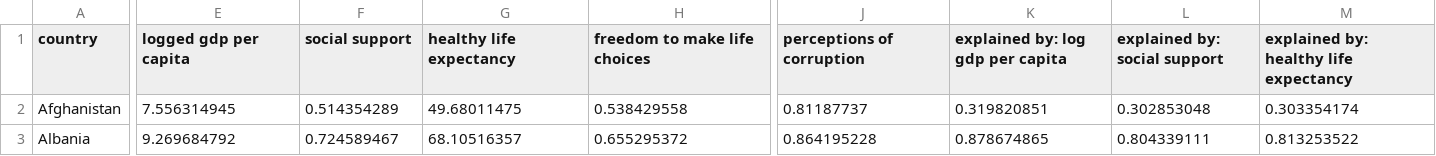
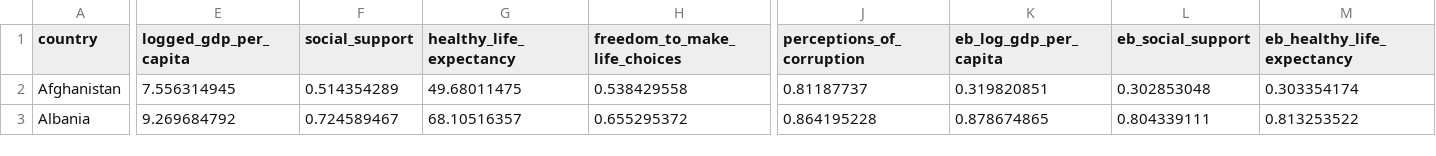
Before and after one commit to sc6354/Info-Vis.-Spring-2021-Final-Project, a CSV file: data files/2015_2021.csv, drawn as a sheet; only a part is shown, gaps mark what is left out; the diff covers the shown part only; the diff names each change by its address in the sheet, - before the commit and + after, or states it on an @@ line.

Commit message:
Update 2015_2021.csv

```diff
--- a/data files/2015_2021.csv
+++ b/data files/2015_2021.csv
-E1: logged gdp per capita
+E1: logged_gdp_per_capita
-F1: social support
+F1: social_support
-G1: healthy life expectancy
+G1: healthy_life_expectancy
-H1: freedom to make life choices
+H1: freedom_to_make_life_choices
-J1: perceptions of corruption
+J1: perceptions_of_corruption
-K1: explained by: log gdp per capita
+K1: eb_log_gdp_per_capita
-L1: explained by: social support
+L1: eb_social_support
-M1: explained by: healthy life expectancy
+M1: eb_healthy_life_expectancy
```
Also changed, not shown: 3 edited cells elsewhere in this file.
